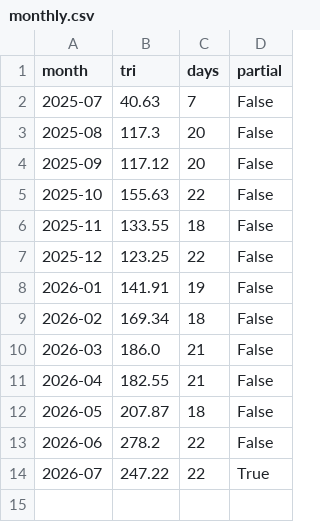
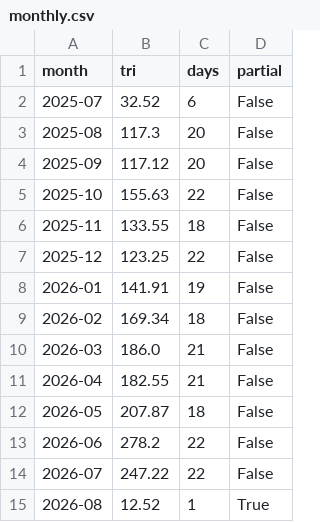
Before and after one commit to hatsuyofuji-create/stock-screener, a CSV file: jp-sector-flow/db/monthly.csv, drawn as a sheet.

```diff
--- a/jp-sector-flow/db/monthly.csv
+++ b/jp-sector-flow/db/monthly.csv
@@ -1,3 +1,3 @@
 month,tri,days,partial
-2025-07,40.63,7,False
+2025-07,32.52,6,False
 2025-08,117.3,20,False
@@ -13,2 +13,3 @@ month,tri,days,partial
 2026-06,278.2,22,False
-2026-07,247.22,22,True
+2026-07,247.22,22,False
+2026-08,12.52,1,True
```
Also changed, not shown: jp-sector-flow/db/ranking.csv, jp-sector-flow/db/turnover.csv, 2 other files.
